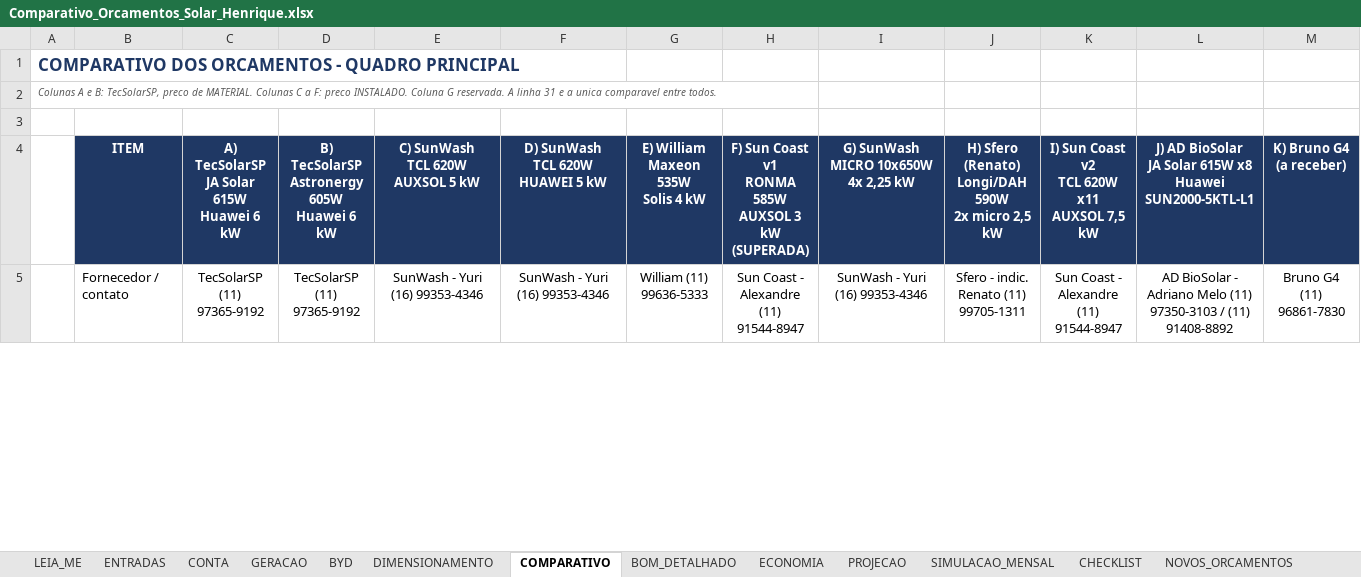
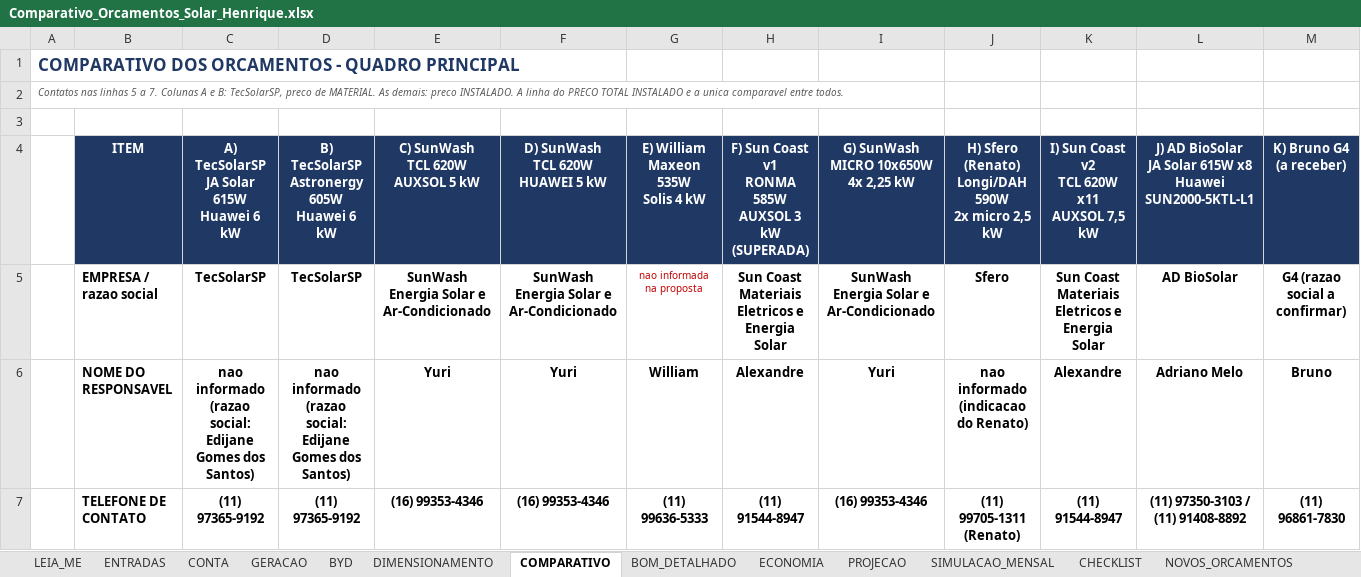
Before and after one commit to Henriquesb1993/PARTICULAR, an Excel workbook: solar/Comparativo_Orcamentos_Solar_Henrique.xlsx, sheet COMPARATIVO, drawn as a sheet; only a part is shown; values as stored, in another font and other column widths than the file's, no borders; removed rows and columns are numbered as before the commit, all else as after; rows hold the shown columns only; the diff covers the shown part only; the diff names each change by its address in the sheet, - before the commit and + after, or states it on an @@ line.

```diff
--- a/solar/Comparativo_Orcamentos_Solar_Henrique.xlsx (sheet COMPARATIVO)
+++ b/solar/Comparativo_Orcamentos_Solar_Henrique.xlsx (sheet COMPARATIVO)
-A2: Colunas A e B: TecSolarSP, preco de MATERIAL. Colunas C a F: preco INSTALADO. Coluna G reservada. A linha 31 e a…
+A2: Contatos nas linhas 5 a 7. Colunas A e B: TecSolarSP, preco de MATERIAL. As demais: preco INSTALADO. A linha do PRECO TOTAL INSTALADO e a…
-row 5:  | Fornecedor / contato | TecSolarSP (11) 97365-9192 | TecSolarSP (11) 97365-9192 | SunWash - Yuri (16) 99353-4346 | SunWash - Yuri (16) 99353-4346 | William (11) 99636-5333 | Sun Coast - Alexandre (11) 91544-8947 | SunWash - Yuri (16) 99353-4346 | Sfero - indic. Renato (11) 99705-1311 | Sun Coast - Alexandre (11) 91544-8947 | AD BioSolar - Adriano Melo (11) 97350-3103 / (11) 91408-8892 | Bruno G4 (11) 96861-7830
+row 5:  | EMPRESA / razao social | TecSolarSP | TecSolarSP | SunWash Energia Solar e Ar-Condicionado | SunWash Energia Solar e Ar-Condicionado | nao informada na proposta | Sun Coast Materiais Eletricos e Energia Solar | SunWash Energia Solar e Ar-Condicionado | Sfero | Sun Coast Materiais Eletricos e Energia Solar | AD BioSolar | G4 (razao social a confirmar)
+row 6:  | NOME DO RESPONSAVEL | nao informado (razao social: Edijane Gomes dos Santos) | nao informado (razao social: Edijane Gomes dos Santos) | Yuri | Yuri | William | Alexandre | Yuri | nao informado (indicacao do Renato) | Alexandre | Adriano Melo | Bruno
+row 7:  | TELEFONE DE CONTATO | (11) 97365-9192 | (11) 97365-9192 | (16) 99353-4346 | (16) 99353-4346 | (11) 99636-5333 | (11) 91544-8947 | (16) 99353-4346 | (11) 99705-1311 (Renato) | (11) 91544-8947 | (11) 97350-3103 / (11) 91408-8892 | (11) 96861-7830
```
Also changed, not shown: 3 added rows, 1 removed row, 33 edited cells and cell formats elsewhere in this sheet, sheet BOM_DETALHADO, formulas that keep their value, 1 other file.
